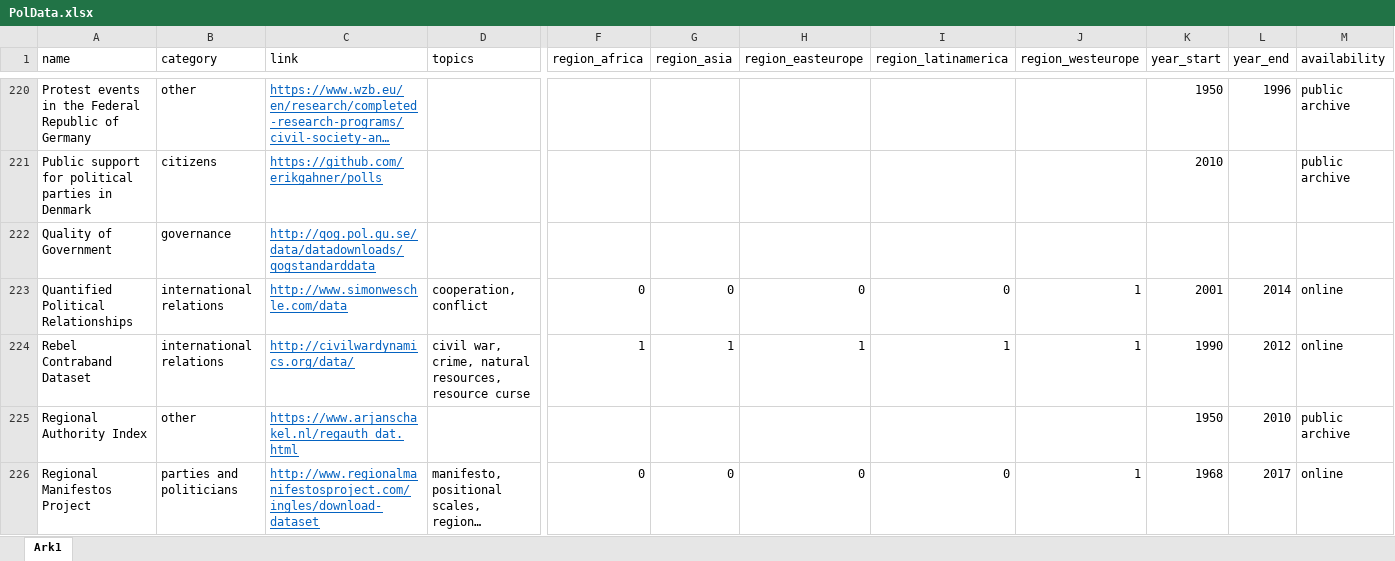
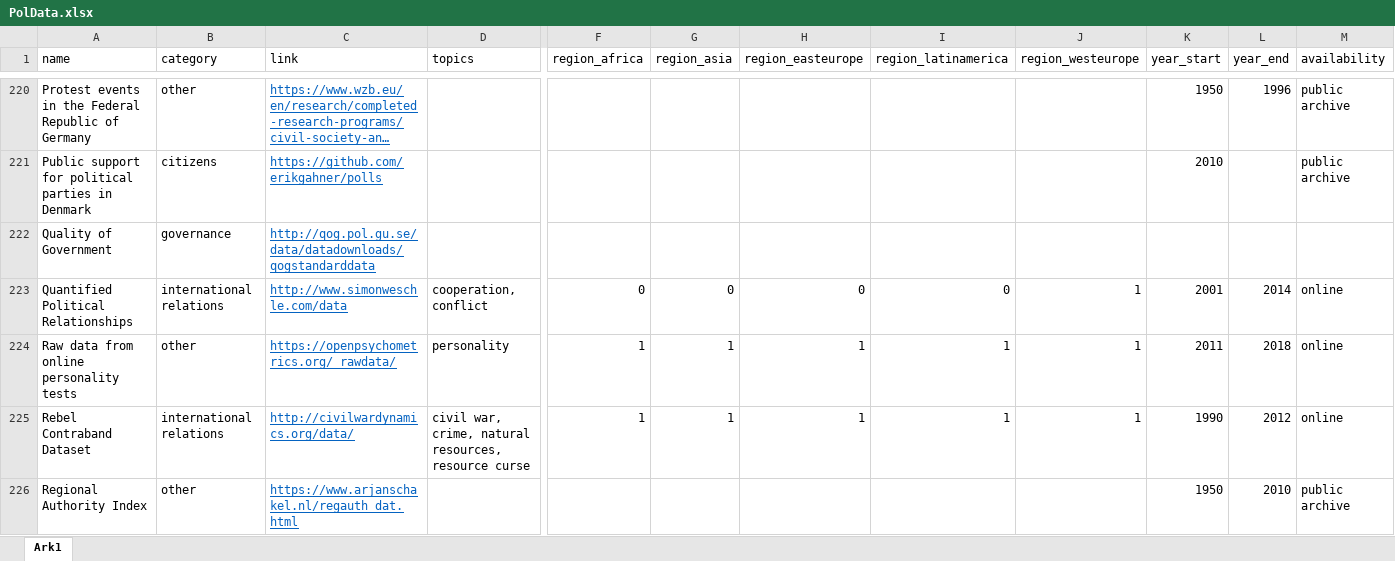
Before and after one commit to erikgahner/PolData, an Excel workbook: PolData.xlsx, sheet Ark1, drawn as a sheet; only a part is shown, gaps mark what is left out; the shorter side is filled out with more unchanged rows; long unchanged cells end in …; values as stored, in another font and other column widths than the file's, no borders; rows hold the shown columns only; the diff names each change by its address in the sheet, - before the commit and + after, or states it on an @@ line.

Commit message:
add 'Raw data from online personality tests'

```diff
--- a/PolData.xlsx (sheet Ark1)
+++ b/PolData.xlsx (sheet Ark1)
+row 224: Raw data from online personality tests | other | https://openpsychometrics.org/_rawdata/ | personality | 1 | 1 | 1 | 1 | 1 | 2011 | 2018 | online
```
Also changed, not shown: 4 other files.
